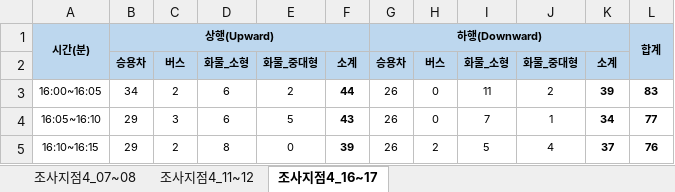
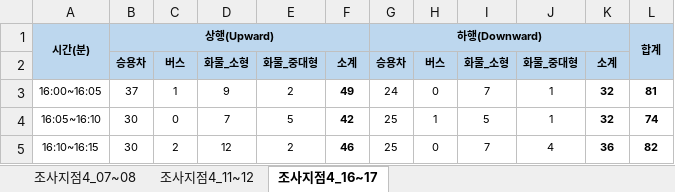
Before and after one commit to vlfwls040503-hash/real_tagless, an Excel workbook: 교통량조사_조사지점4/주도로_교통량_조사지점4.xlsx, sheet 조사지점4_16~17, drawn as a sheet; only a part is shown; values as stored, in another font and other column widths than the file's, no borders; the diff covers the shown part only; the diff names each change by its address in the sheet, - before the commit and + after, or states it on an @@ line.

Commit message:
YOLO11x final: 조사지점4 통합 엑셀 갱신

```diff
--- a/교통량조사_조사지점4/주도로_교통량_조사지점4.xlsx (sheet 조사지점4_16~17)
+++ b/교통량조사_조사지점4/주도로_교통량_조사지점4.xlsx (sheet 조사지점4_16~17)
-B3: 34
+B3: 37
-C3: 2
+C3: 1
-D3: 6
+D3: 9
-F3: 44
+F3: 49
-G3: 26
+G3: 24
-I3: 11
+I3: 7
-J3: 2
+J3: 1
-K3: 39
+K3: 32
-L3: 83
+L3: 81
-B4:B5: 29
+B4:B5: 30
-C4: 3
+C4: 0
-D4: 6
+D4: 7
-F4: 43
+F4: 42
-G4:G5: 26
+G4:G5: 25
-H4: 0
+H4: 1
-I4: 7
+I4: 5
-K4: 34
+K4: 32
-L4: 77
+L4: 74
-D5: 8
+D5: 12
-E5: 0
+E5: 2
-F5: 39
+F5: 46
-H5: 2
+H5: 0
-I5: 5
+I5: 7
-K5: 37
+K5: 36
-L5: 76
+L5: 82
```
Also changed, not shown: 64 edited cells elsewhere in this sheet, sheet 조사지점4_07~08, sheet 조사지점4_11~12, 3 other files.
